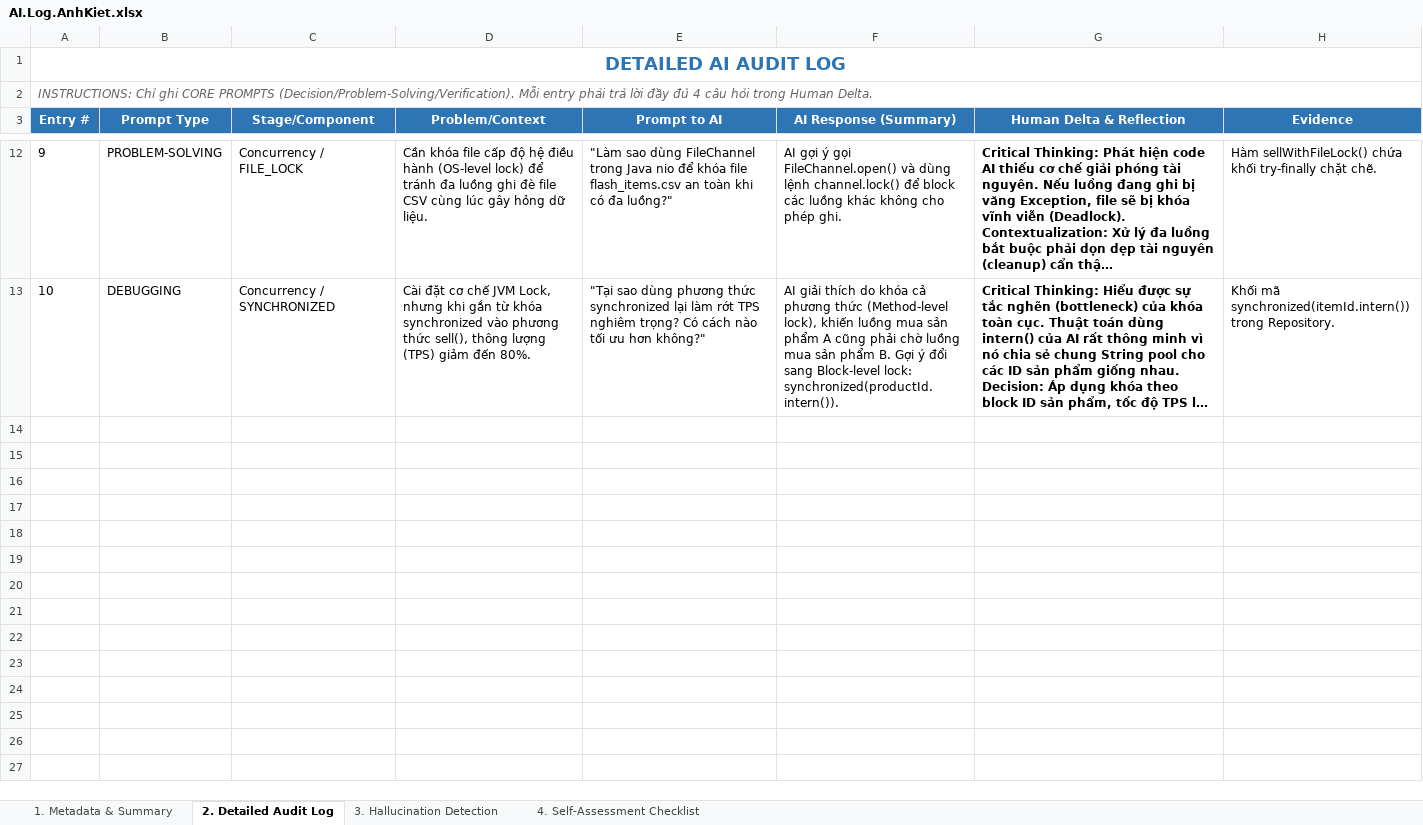
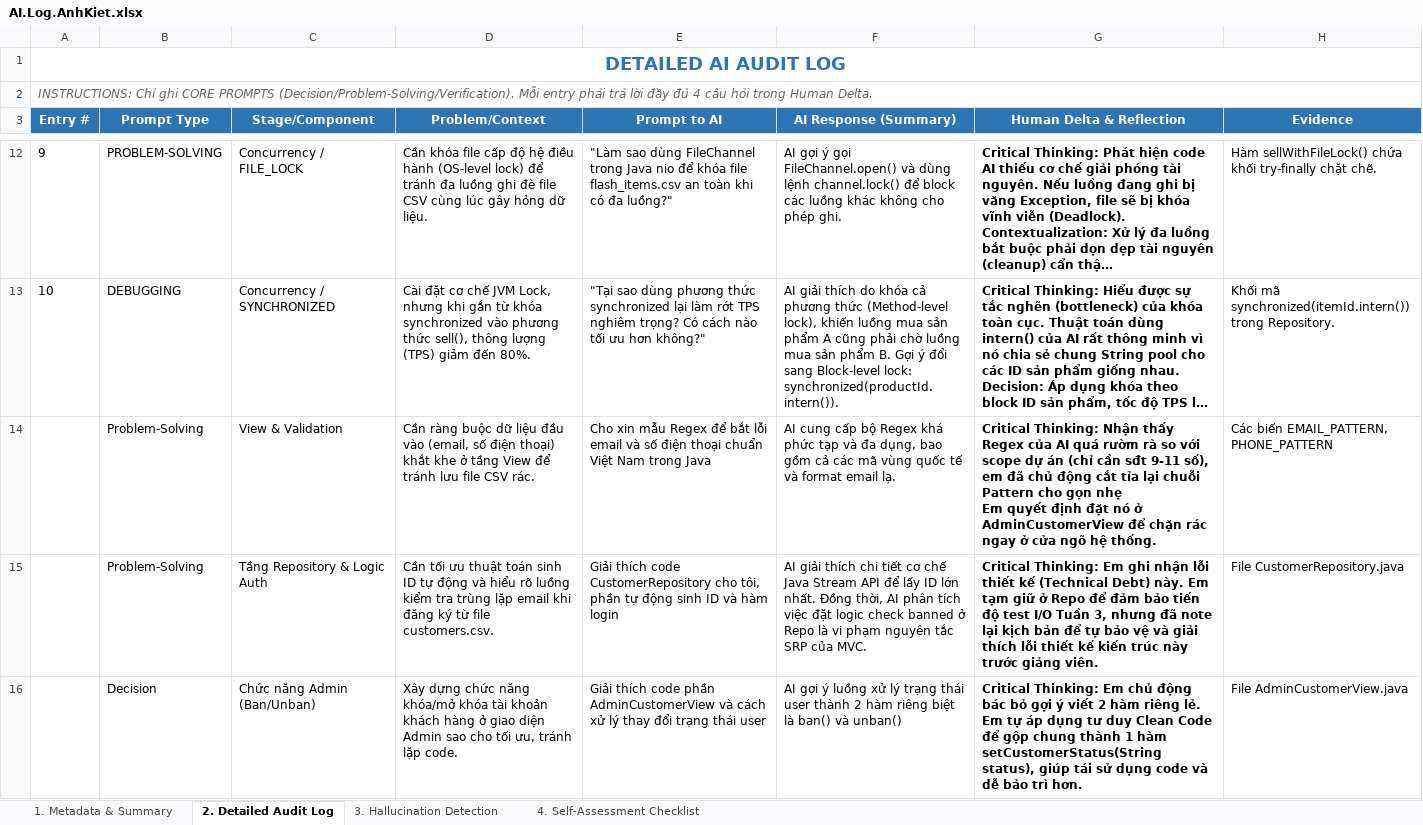
Before and after one commit to nguyendinhtien824-super/Group-2, an Excel workbook: ai_logs/AI.Log.AnhKiet.xlsx, sheet 2. Detailed Audit Log, drawn as a sheet; only a part is shown, gaps mark what is left out; long unchanged cells end in …; values as stored, in another font and other column widths than the file's, no borders; ↵ is a line break in a cell; the diff names each change by its address in the sheet, - before the commit and + after, or states it on an @@ line.

Commit message:
Update AI.Log.AnhKiet.xlsx

```diff
--- a/ai_logs/AI.Log.AnhKiet.xlsx (sheet 2. Detailed Audit Log)
+++ b/ai_logs/AI.Log.AnhKiet.xlsx (sheet 2. Detailed Audit Log)
+row 14:  | Problem-Solving | View & Validation | Cần ràng buộc dữ liệu đầu vào (email, số điện thoại) khắt khe ở tầng View để tránh lưu file CSV rác. | Cho xin mẫu Regex để bắt lỗi email và số điện thoại chuẩn Việt Nam trong Java | AI cung cấp bộ Regex khá phức tạp và đa dụng, bao gồm cả các mã vùng quốc tế và format email lạ. | Critical Thinking: Nhận thấy Regex của AI quá rườm rà so với scope dự án (chỉ cần sđt 9-11 số), em đã chủ động cắt tỉa lại chuỗi Pattern cho gọn nhẹ ↵ Em quyết định đặt nó ở AdminCustomerView để chặn rác ngay ở cửa ngõ hệ thống. | Các biến EMAIL_PATTERN, PHONE_PATTERN
+row 15:  | Problem-Solving | Tầng Repository & Logic Auth | Cần tối ưu thuật toán sinh ID tự động và hiểu rõ luồng kiểm tra trùng lặp email khi đăng ký từ file customers.csv. | Giải thích code CustomerRepository cho tôi, phần tự động sinh ID và hàm login | AI giải thích chi tiết cơ chế Java Stream API để lấy ID lớn nhất. Đồng thời, AI phân tích việc đặt logic check banned ở Repo là vi phạm nguyên tắc SRP của MVC. | Critical Thinking: Em ghi nhận lỗi thiết kế (Technical Debt) này. Em tạm giữ ở Repo để đảm bảo tiến độ test I/O Tuần 3, nhưng đã note lại kịch bản để tự bảo vệ và giải thích lỗi thiết kế kiến trúc này trước giảng viên. | File CustomerRepository.java
+row 16:  | Decision | Chức năng Admin (Ban/Unban) | Xây dựng chức năng khóa/mở khóa tài khoản khách hàng ở giao diện Admin sao cho tối ưu, tránh lặp code. | Giải thích code phần AdminCustomerView và cách xử lý thay đổi trạng thái user | AI gợi ý luồng xử lý trạng thái user thành 2 hàm riêng biệt là ban() và unban() | Critical Thinking: Em chủ động bác bỏ gợi ý viết 2 hàm riêng lẻ. Em tự áp dụng tư duy Clean Code để gộp chung thành 1 hàm setCustomerStatus(String status), giúp tái sử dụng code và dễ bảo trì hơn. | File AdminCustomerView.java
```
Also changed, not shown: sheet 3. Hallucination Detection.
